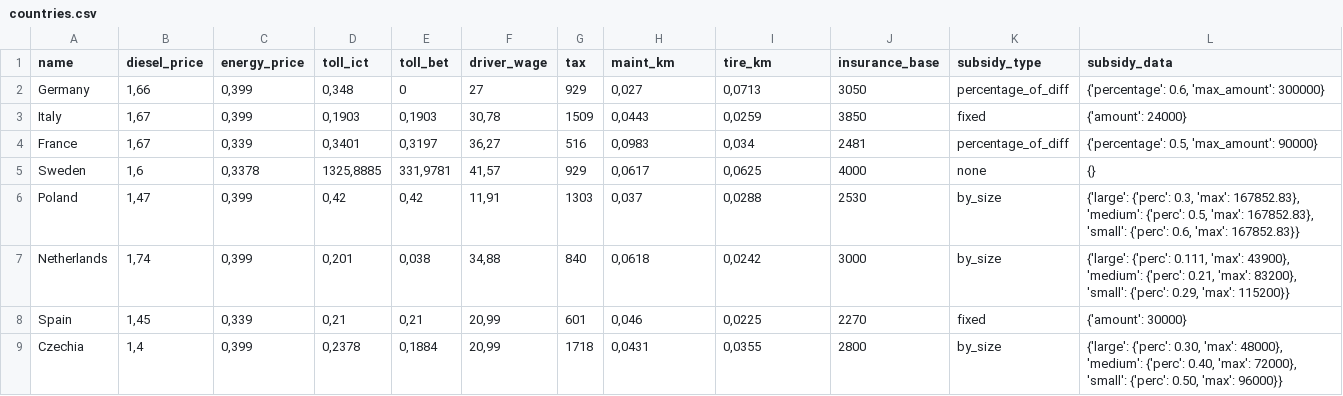
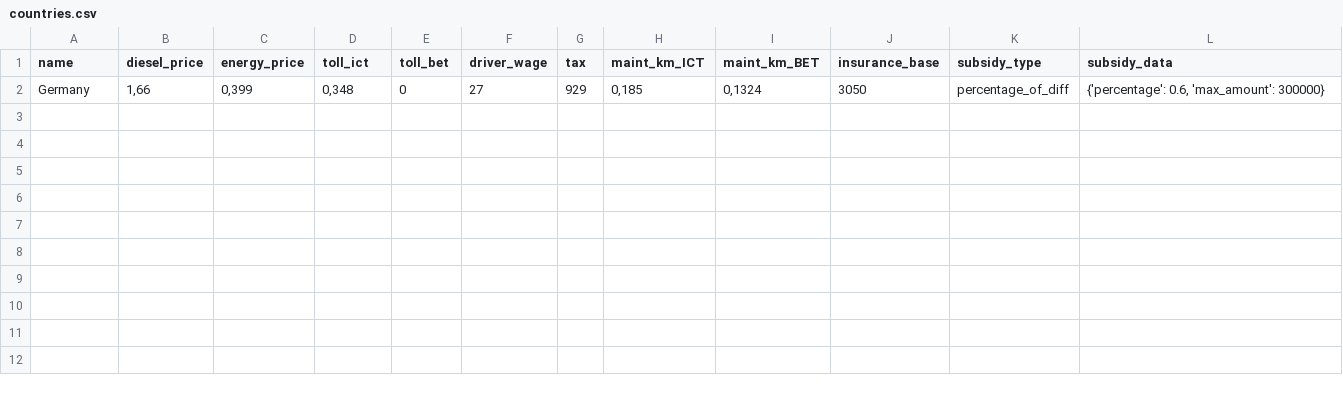
Before and after one commit to wallelikesjinglebells/fleetreplacement, a CSV file: data/countries.csv, drawn as a sheet.

Commit message:
Updated ICT and added BET km-dependent maintenance cost, removed unneccessary countries

```diff
--- a/data/countries.csv
+++ b/data/countries.csv
@@ -1,9 +1,2 @@
-name;diesel_price;energy_price;toll_ict;toll_bet;driver_wage;tax;maint_km;tire_km;insurance_base;subsidy_type;subsidy_data
-Germany;1,66;0,399;0,348;0;27;929;0,027;0,0713;3050;percentage_of_diff;{'percentage': 0.6, 'max_amount': 300000}
-Italy;1,67;0,399;0,1903;0,1903;30,78;1509;0,0443;0,0259;3850;fixed;{'amount': 24000}
-France;1,67;0,339;0,3401;0,3197;36,27;516;0,0983;0,034;2481;percentage_of_diff;{'percentage': 0.5, 'max_amount': 90000}
-Sweden;1,6;0,3378;1325,8885;331,9781;41,57;929;0,0617;0,0625;4000;none;{}
-Poland;1,47;0,399;0,42;0,42;11,91;1303;0,037;0,0288;2530;by_size;{'large': {'perc': 0.3, 'max': 167852.83}, 'medium': {'perc': 0.5, 'max': 167852.83}, 'small': {'perc': 0.6, 'max': 167852.83}}
-Netherlands;1,74;0,399;0,201;0,038;34,88;840;0,0618;0,0242;3000;by_size;{'large': {'perc': 0.111, 'max': 43900}, 'medium': {'perc': 0.21, 'max': 83200}, 'small': {'perc': 0.29, 'max': 115200}}
-Spain;1,45;0,339;0,21;0,21;20,99;601;0,046;0,0225;2270;fixed;{'amount': 30000}
-Czechia;1,4;0,399;0,2378;0,1884;20,99;1718;0,0431;0,0355;2800;by_size;{'large': {'perc': 0.30, 'max': 48000}, 'medium': {'perc': 0.40, 'max': 72000}, 'small': {'perc': 0.50, 'max': 96000}}
+name;diesel_price;energy_price;toll_ict;toll_bet;driver_wage;tax;maint_km_ICT;maint_km_BET;insurance_base;subsidy_type;subsidy_data
+Germany;1,66;0,399;0,348;0;27;929;0,185;0,1324;3050;percentage_of_diff;{'percentage': 0.6, 'max_amount': 300000}
```
